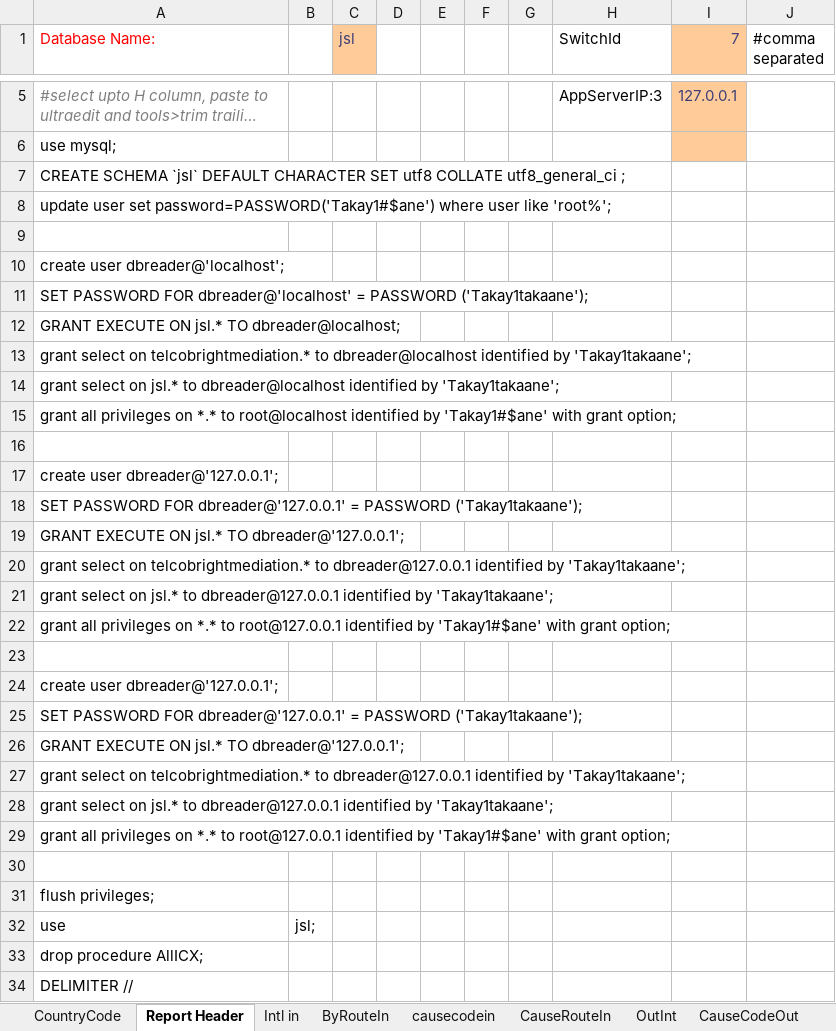
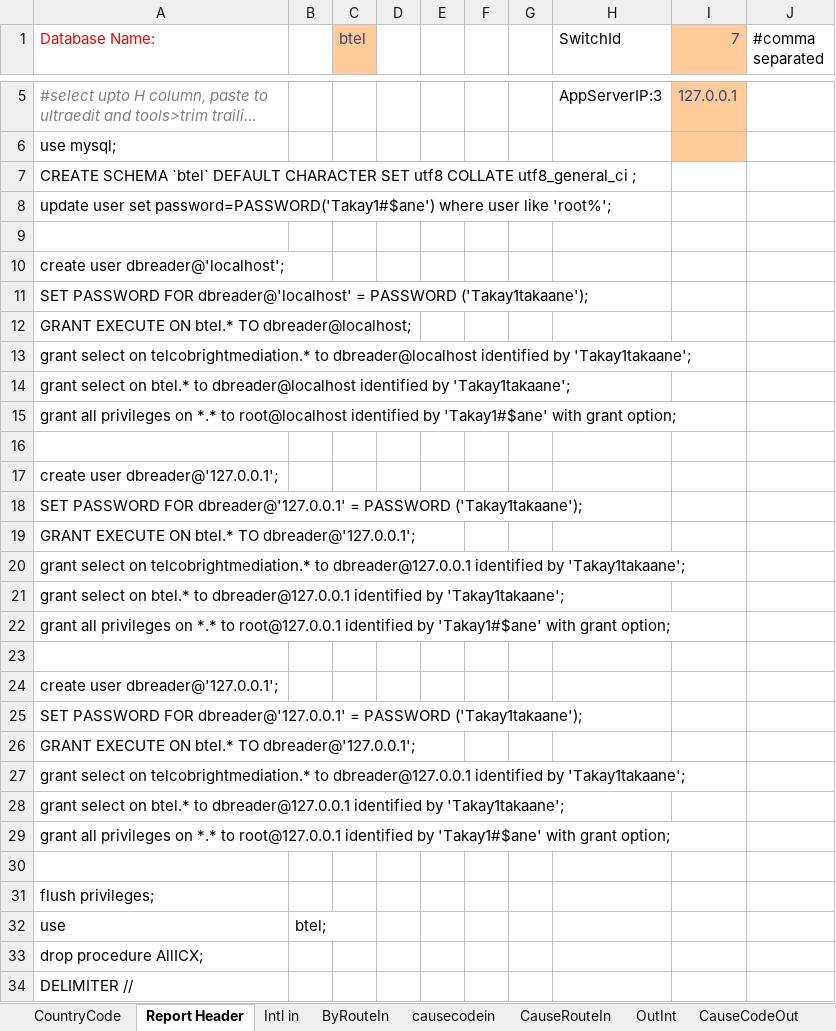
Before and after one commit to pialmmh/telcobright-billing, an Excel workbook: ToolsAndScripts/Reporting Scripts_Final IGW.xlsm, sheet Report Header, drawn as a sheet; only a part is shown, gaps mark what is left out; long unchanged cells end in …; values as stored, in another font and other column widths than the file's, no borders; the diff names each change by its address in the sheet, - before the commit and + after, or states it on an @@ line.

```diff
--- a/ToolsAndScripts/Reporting Scripts_Final IGW.xlsm (sheet Report Header)
+++ b/ToolsAndScripts/Reporting Scripts_Final IGW.xlsm (sheet Report Header)
-C1: jsl
+C1: btel
-A7 (Database Name:): CREATE SCHEMA `jsl` DEFAULT CHARACTER…
+A7 (Database Name:): CREATE SCHEMA `btel` DEFAULT CHARACTER…
-A12 (Database Name:): …EXECUTE ON jsl.* TO dbreader@localhost;
+A12 (Database Name:): …EXECUTE ON btel.* TO dbreader@localhost;
-A14 (Database Name:): …select on jsl.* to dbreader@localhost…
+A14 (Database Name:): …select on btel.* to dbreader@localhost…
-A19 (Database Name:): …EXECUTE ON jsl.* TO dbreader@'127.0.0.1';
+A19 (Database Name:): …EXECUTE ON btel.* TO dbreader@'127.0.0.1';
-A21 (Database Name:): …select on jsl.* to dbreader@127.0.0.1…
+A21 (Database Name:): …select on btel.* to dbreader@127.0.0.1…
-A26 (Database Name:): …EXECUTE ON jsl.* TO dbreader@'127.0.0.1';
+A26 (Database Name:): …EXECUTE ON btel.* TO dbreader@'127.0.0.1';
-A28 (Database Name:): …select on jsl.* to dbreader@127.0.0.1…
+A28 (Database Name:): …select on btel.* to dbreader@127.0.0.1…
-B32: jsl;
+B32: btel;
```
Also changed, not shown: 4 other files.
